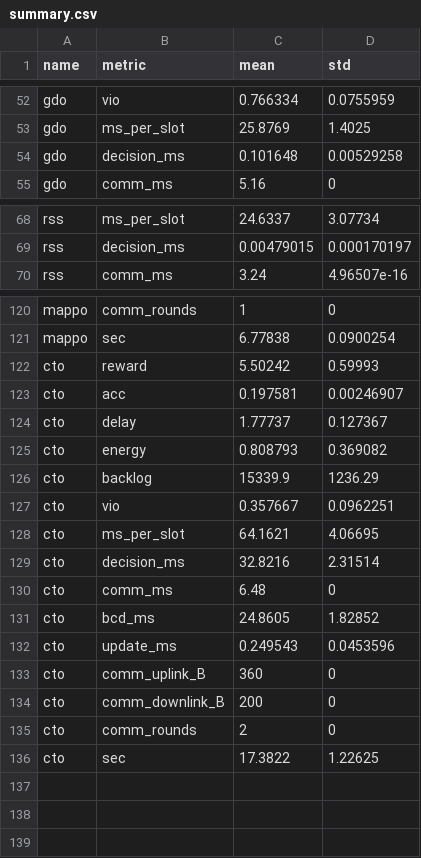
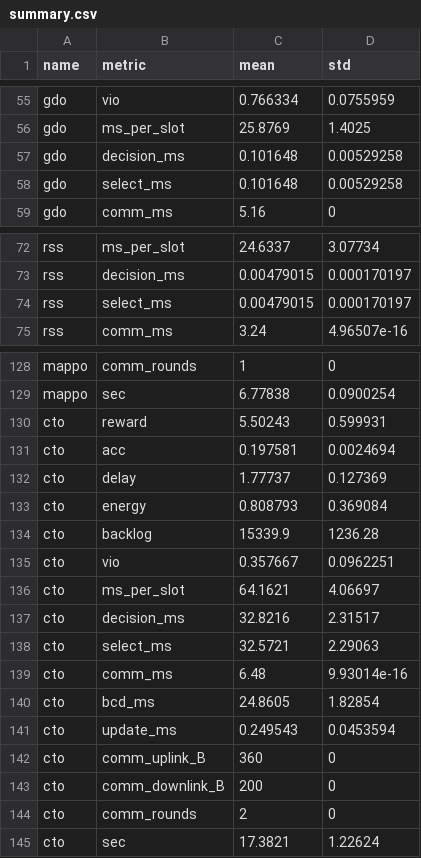
Before and after one commit to qlt315/OMNIS, a CSV file: figures/convergence/summary.csv, drawn as a sheet; only a part is shown, gaps mark what is left out; the diff covers the shown part only.

```diff
--- a/figures/convergence/summary.csv
+++ b/figures/convergence/summary.csv
@@ -54,2 +57,3 @@ gdo,ms_per_slot,25.8769,1.4025
 gdo,decision_ms,0.101648,0.00529258
+gdo,select_ms,0.101648,0.00529258
 gdo,comm_ms,5.16,0
@@ -69,2 +73,3 @@ rss,ms_per_slot,24.6337,3.07734
 rss,decision_ms,0.00479015,0.000170197
+rss,select_ms,0.00479015,0.000170197
 rss,comm_ms,3.24,4.96507e-16
@@ -121,13 +129,14 @@ mappo,comm_rounds,1,0
 mappo,sec,6.77838,0.0900254
-cto,reward,5.50242,0.59993
-cto,acc,0.197581,0.00246907
-cto,delay,1.77737,0.127367
-cto,energy,0.808793,0.369082
-cto,backlog,15339.9,1236.29
+cto,reward,5.50243,0.599931
+cto,acc,0.197581,0.0024694
+cto,delay,1.77737,0.127369
+cto,energy,0.808793,0.369084
+cto,backlog,15339.9,1236.28
 cto,vio,0.357667,0.0962251
-cto,ms_per_slot,64.1621,4.06695
-cto,decision_ms,32.8216,2.31514
-cto,comm_ms,6.48,0
-cto,bcd_ms,24.8605,1.82852
-cto,update_ms,0.249543,0.0453596
+cto,ms_per_slot,64.1621,4.06697
+cto,decision_ms,32.8216,2.31517
+cto,select_ms,32.5721,2.29063
+cto,comm_ms,6.48,9.93014e-16
+cto,bcd_ms,24.8605,1.82854
+cto,update_ms,0.249543,0.0453594
 cto,comm_uplink_B,360,0
@@ -135,2 +144,2 @@ cto,comm_downlink_B,200,0
 cto,comm_rounds,2,0
-cto,sec,17.3822,1.22625
+cto,sec,17.3821,1.22624
```
Also changed, not shown: 6 added rows and 33 edited cells elsewhere in this file, figures/convergence/perseed.csv, 25 other files.
